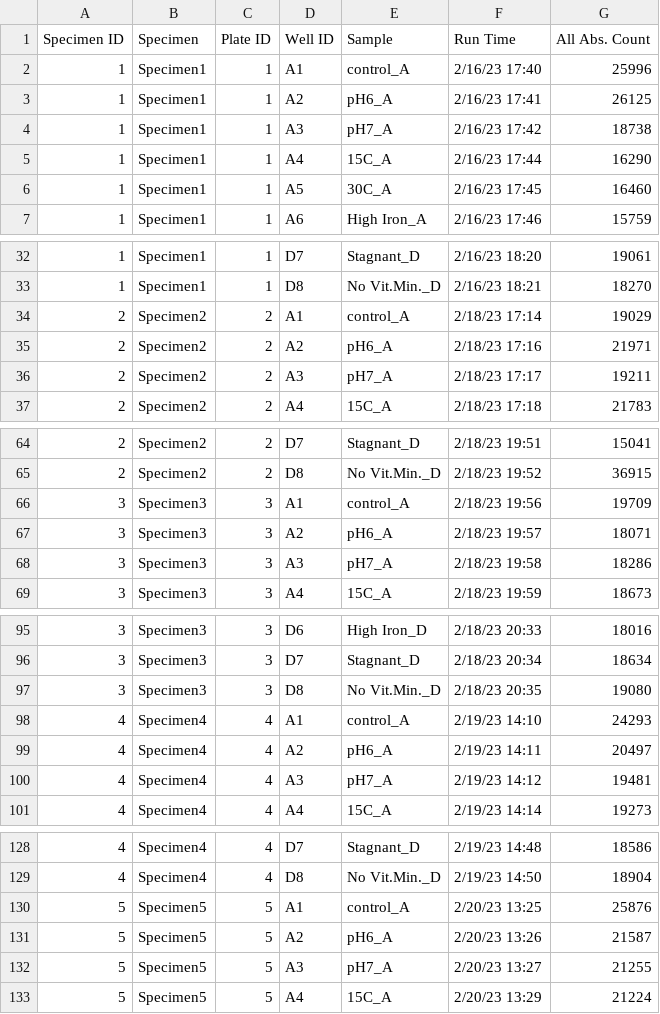
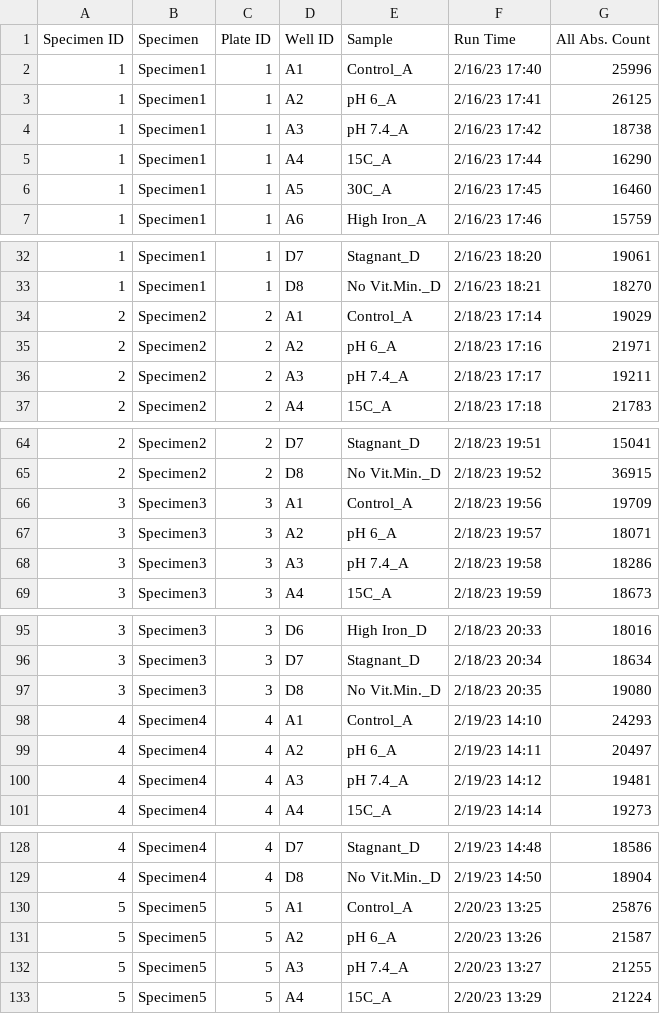
Before and after one commit to kaizadp/sfa_msc2_conditions, a CSV file: 1-data/nova_co2/Chitin_novacyte_20230217.csv, drawn as a sheet; only a part is shown, gaps mark what is left out; the diff covers the shown part only.

```diff
--- a/1-data/nova_co2/Chitin_novacyte_20230217.csv
+++ b/1-data/nova_co2/Chitin_novacyte_20230217.csv
@@ -1,5 +1,5 @@
 Specimen ID,Specimen,Plate ID,Well ID,Sample,Run Time,All Abs. Count
-1,Specimen1,1,A1,control_A,2/16/23 17:40,25996
-1,Specimen1,1,A2,pH6_A,2/16/23 17:41,26125
-1,Specimen1,1,A3,pH7_A,2/16/23 17:42,18738
+1,Specimen1,1,A1,Control_A,2/16/23 17:40,25996
+1,Specimen1,1,A2,pH 6_A,2/16/23 17:41,26125
+1,Specimen1,1,A3,pH 7.4_A,2/16/23 17:42,18738
 1,Specimen1,1,A4,15C_A,2/16/23 17:44,16290
@@ -33,5 +33,5 @@
 1,Specimen1,1,D8,No Vit.Min._D,2/16/23 18:21,18270
-2,Specimen2,2,A1,control_A,2/18/23 17:14,19029
-2,Specimen2,2,A2,pH6_A,2/18/23 17:16,21971
-2,Specimen2,2,A3,pH7_A,2/18/23 17:17,19211
+2,Specimen2,2,A1,Control_A,2/18/23 17:14,19029
+2,Specimen2,2,A2,pH 6_A,2/18/23 17:16,21971
+2,Specimen2,2,A3,pH 7.4_A,2/18/23 17:17,19211
 2,Specimen2,2,A4,15C_A,2/18/23 17:18,21783
@@ -65,5 +65,5 @@
 2,Specimen2,2,D8,No Vit.Min._D,2/18/23 19:52,36915
-3,Specimen3,3,A1,control_A,2/18/23 19:56,19709
-3,Specimen3,3,A2,pH6_A,2/18/23 19:57,18071
-3,Specimen3,3,A3,pH7_A,2/18/23 19:58,18286
+3,Specimen3,3,A1,Control_A,2/18/23 19:56,19709
+3,Specimen3,3,A2,pH 6_A,2/18/23 19:57,18071
+3,Specimen3,3,A3,pH 7.4_A,2/18/23 19:58,18286
 3,Specimen3,3,A4,15C_A,2/18/23 19:59,18673
@@ -97,5 +97,5 @@
 3,Specimen3,3,D8,No Vit.Min._D,2/18/23 20:35,19080
-4,Specimen4,4,A1,control_A,2/19/23 14:10,24293
-4,Specimen4,4,A2,pH6_A,2/19/23 14:11,20497
-4,Specimen4,4,A3,pH7_A,2/19/23 14:12,19481
+4,Specimen4,4,A1,Control_A,2/19/23 14:10,24293
+4,Specimen4,4,A2,pH 6_A,2/19/23 14:11,20497
+4,Specimen4,4,A3,pH 7.4_A,2/19/23 14:12,19481
 4,Specimen4,4,A4,15C_A,2/19/23 14:14,19273
@@ -129,5 +129,5 @@
 4,Specimen4,4,D8,No Vit.Min._D,2/19/23 14:50,18904
-5,Specimen5,5,A1,control_A,2/20/23 13:25,25876
-5,Specimen5,5,A2,pH6_A,2/20/23 13:26,21587
-5,Specimen5,5,A3,pH7_A,2/20/23 13:27,21255
+5,Specimen5,5,A1,Control_A,2/20/23 13:25,25876
+5,Specimen5,5,A2,pH 6_A,2/20/23 13:26,21587
+5,Specimen5,5,A3,pH 7.4_A,2/20/23 13:27,21255
 5,Specimen5,5,A4,15C_A,2/20/23 13:29,21224
```
Also changed, not shown: 57 edited cells elsewhere in this file, 1-data/nova_co2/CMC_novacyte_20230417.csv.
